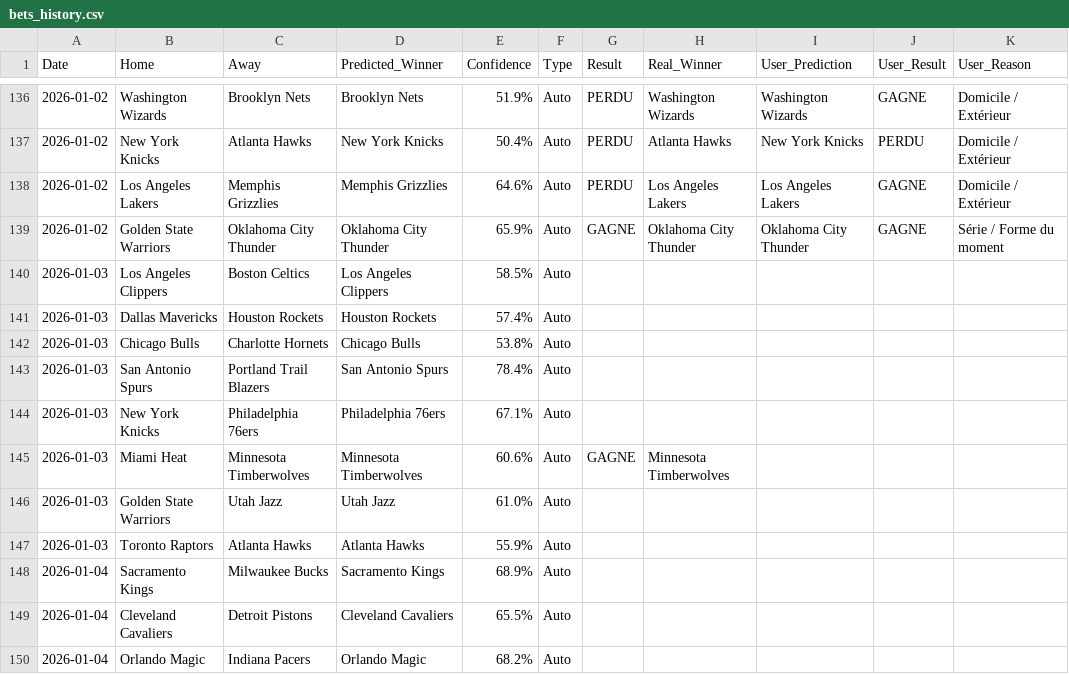
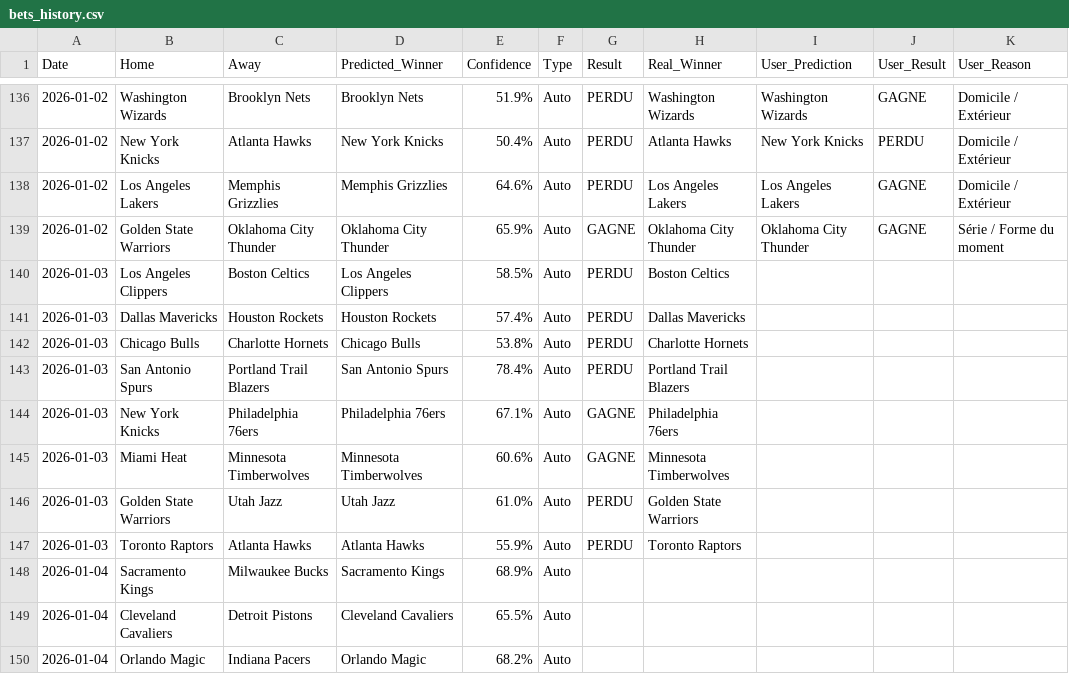
Before and after one commit to ykaraky/nba-agent-predictor, a CSV file: data/bets_history.csv, drawn as a sheet; only a part is shown, gaps mark what is left out.

```diff
--- a/data/bets_history.csv
+++ b/data/bets_history.csv
@@ -139,10 +139,10 @@ Date,Home,Away,Predicted_Winner,Confidence,Type,Result,Real_Winner,User_Predicti
 2026-01-02,Golden State Warriors,Oklahoma City Thunder,Oklahoma City Thunder,65.9%,Auto,GAGNE,Oklahoma City Thunder,Oklahoma City Thunder,GAGNE,Série / Forme du moment
-2026-01-03,Los Angeles Clippers,Boston Celtics,Los Angeles Clippers,58.5%,Auto,,,,,
-2026-01-03,Dallas Mavericks,Houston Rockets,Houston Rockets,57.4%,Auto,,,,,
-2026-01-03,Chicago Bulls,Charlotte Hornets,Chicago Bulls,53.8%,Auto,,,,,
-2026-01-03,San Antonio Spurs,Portland Trail Blazers,San Antonio Spurs,78.4%,Auto,,,,,
-2026-01-03,New York Knicks,Philadelphia 76ers,Philadelphia 76ers,67.1%,Auto,,,,,
+2026-01-03,Los Angeles Clippers,Boston Celtics,Los Angeles Clippers,58.5%,Auto,PERDU,Boston Celtics,,,
+2026-01-03,Dallas Mavericks,Houston Rockets,Houston Rockets,57.4%,Auto,PERDU,Dallas Mavericks,,,
+2026-01-03,Chicago Bulls,Charlotte Hornets,Chicago Bulls,53.8%,Auto,PERDU,Charlotte Hornets,,,
+2026-01-03,San Antonio Spurs,Portland Trail Blazers,San Antonio Spurs,78.4%,Auto,PERDU,Portland Trail Blazers,,,
+2026-01-03,New York Knicks,Philadelphia 76ers,Philadelphia 76ers,67.1%,Auto,GAGNE,Philadelphia 76ers,,,
 2026-01-03,Miami Heat,Minnesota Timberwolves,Minnesota Timberwolves,60.6%,Auto,GAGNE,Minnesota Timberwolves,,,
-2026-01-03,Golden State Warriors,Utah Jazz,Utah Jazz,61.0%,Auto,,,,,
-2026-01-03,Toronto Raptors,Atlanta Hawks,Atlanta Hawks,55.9%,Auto,,,,,
+2026-01-03,Golden State Warriors,Utah Jazz,Utah Jazz,61.0%,Auto,PERDU,Golden State Warriors,,,
+2026-01-03,Toronto Raptors,Atlanta Hawks,Atlanta Hawks,55.9%,Auto,PERDU,Toronto Raptors,,,
 2026-01-04,Sacramento Kings,Milwaukee Bucks,Sacramento Kings,68.9%,Auto,,,,,
```
Also changed, not shown: 2 other files.
